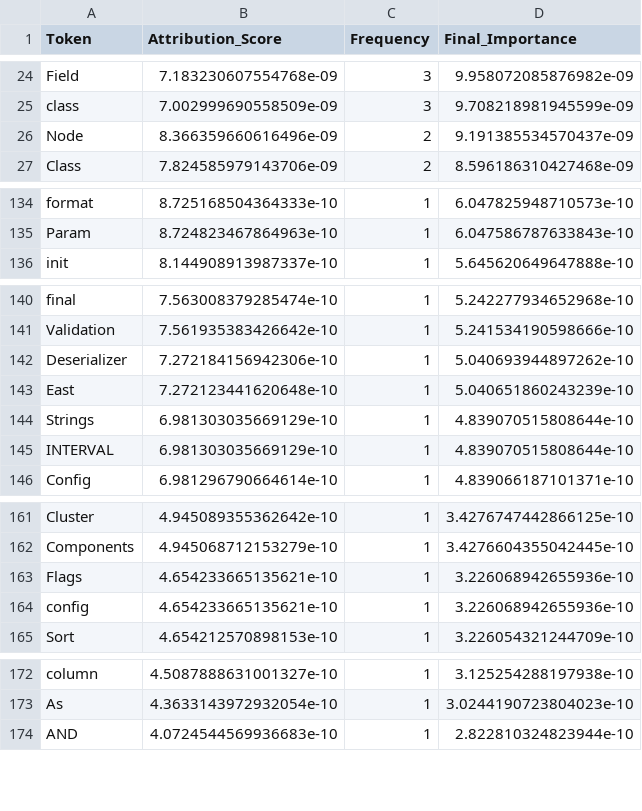
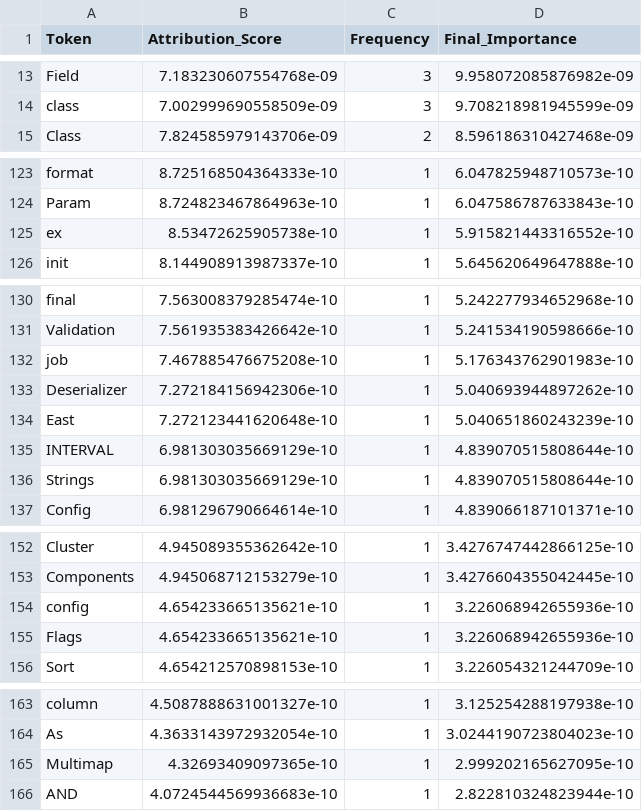
Before and after one commit to shanto-Rahman/FlakyLens, a CSV file: src/Attributions_scores/category_3_attributions.csv, drawn as a sheet; only a part is shown, gaps mark what is left out; the diff covers the shown part only.

```diff
--- a/src/Attributions_scores/category_3_attributions.csv
+++ b/src/Attributions_scores/category_3_attributions.csv
@@ -25,3 +14,2 @@ Field,7.183230607554768e-09,3,9.958072085876982e-09
 class,7.002999690558509e-09,3,9.708218981945599e-09
-Node,8.366359660616496e-09,2,9.191385534570437e-09
 Class,7.824585979143706e-09,2,8.596186310427468e-09
@@ -135,2 +124,3 @@ format,8.725168504364333e-10,1,6.047825948710573e-10
 Param,8.724823467864963e-10,1,6.047586787633843e-10
+ex,8.53472625905738e-10,1,5.915821443316552e-10
 init,8.144908913987337e-10,1,5.645620649647888e-10
@@ -141,6 +131,7 @@ final,7.563008379285474e-10,1,5.242277934652968e-10
 Validation,7.561935383426642e-10,1,5.241534190598666e-10
+job,7.467885476675208e-10,1,5.176343762901983e-10
 Deserializer,7.272184156942306e-10,1,5.040693944897262e-10
 East,7.272123441620648e-10,1,5.040651860243239e-10
+INTERVAL,6.981303035669129e-10,1,4.839070515808644e-10
 Strings,6.981303035669129e-10,1,4.839070515808644e-10
-INTERVAL,6.981303035669129e-10,1,4.839070515808644e-10
 Config,6.981296790664614e-10,1,4.839066187101371e-10
@@ -162,4 +153,4 @@ Cluster,4.945089355362642e-10,1,3.4276747442866125e-10
 Components,4.945068712153279e-10,1,3.4276604355042445e-10
+config,4.654233665135621e-10,1,3.226068942655936e-10
 Flags,4.654233665135621e-10,1,3.226068942655936e-10
-config,4.654233665135621e-10,1,3.226068942655936e-10
 Sort,4.654212570898153e-10,1,3.226054321244709e-10
@@ -173,2 +164,3 @@ column,4.5087888631001327e-10,1,3.125254288197938e-10
 As,4.3633143972932054e-10,1,3.0244190723804023e-10
+Multimap,4.32693409097365e-10,1,2.999202165627095e-10
 AND,4.0724544569936683e-10,1,2.822810324823944e-10
```
Also changed, not shown: 6 added rows, 17 removed rows, 3 moved rows and 3 edited cells elsewhere in this file, src/Attributions_scores/category_1_attributions.csv, src/Attributions_scores/category_2_attributions.csv, 6 other files.
